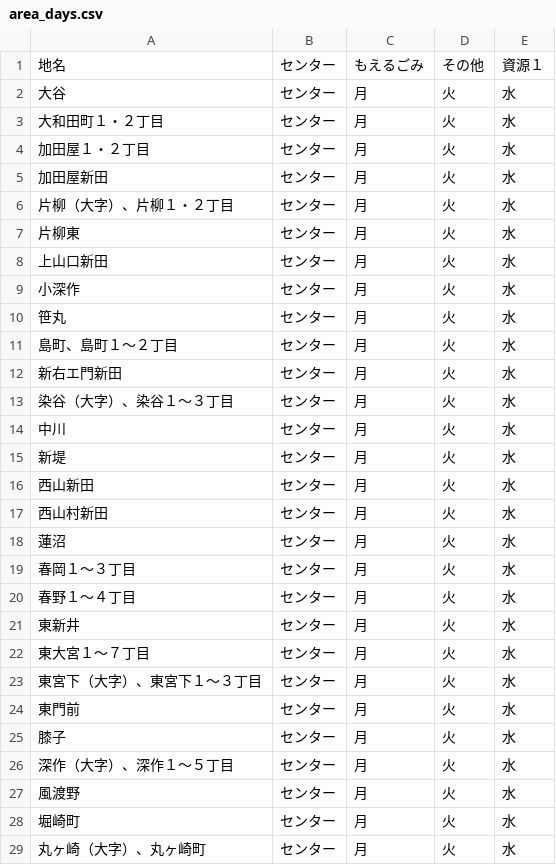
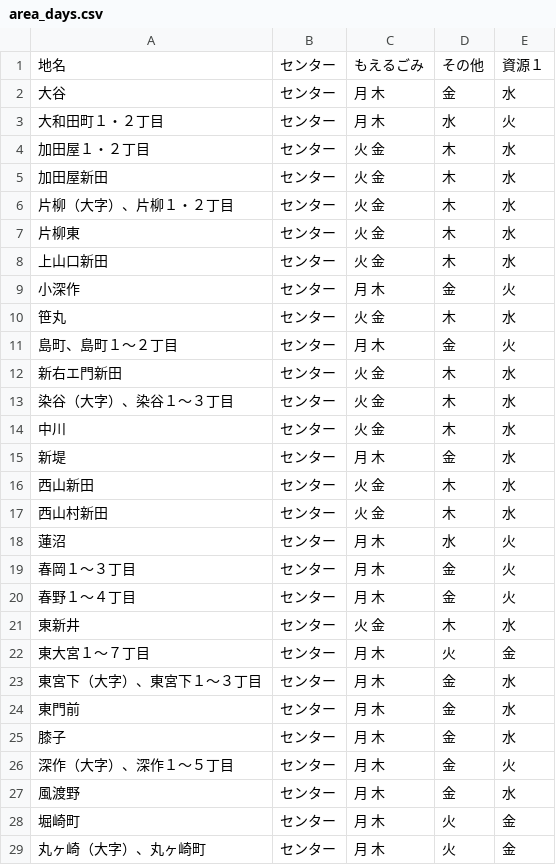
Before and after one commit to 121w00019/5374, a CSV file: data/area_days.csv, drawn as a sheet; only a part is shown; the diff covers the shown part only.

Commit message:
Update area_days.csv

```diff
--- a/data/area_days.csv
+++ b/data/area_days.csv
@@ -1,29 +1,29 @@
 地名,センター,もえるごみ,その他,資源１
-大谷,センター,月,火,水
-大和田町１・２丁目,センター,月,火,水
-加田屋１・２丁目,センター,月,火,水
-加田屋新田,センター,月,火,水
-片柳（大字）、片柳１・２丁目,センター,月,火,水
-片柳東,センター,月,火,水
-上山口新田,センター,月,火,水
-小深作,センター,月,火,水
-笹丸,センター,月,火,水
-島町、島町１～２丁目,センター,月,火,水
-新右エ門新田,センター,月,火,水
-染谷（大字）、染谷１～３丁目,センター,月,火,水
-中川,センター,月,火,水
-新堤,センター,月,火,水
-西山新田,センター,月,火,水
-西山村新田,センター,月,火,水
-蓮沼,センター,月,火,水
-春岡１～３丁目,センター,月,火,水
-春野１～４丁目,センター,月,火,水
-東新井,センター,月,火,水
-東大宮１～７丁目,センター,月,火,水
-東宮下（大字）、東宮下１～３丁目,センター,月,火,水
-東門前,センター,月,火,水
-膝子,センター,月,火,水
-深作（大字）、深作１～５丁目,センター,月,火,水
-風渡野,センター,月,火,水
-堀崎町,センター,月,火,水
-丸ヶ崎（大字）、丸ヶ崎町,センター,月,火,水
+大谷,センター,月 木,金,水
+大和田町１・２丁目,センター,月 木,水,火
+加田屋１・２丁目,センター,火 金,木,水
+加田屋新田,センター,火 金,木,水
+片柳（大字）、片柳１・２丁目,センター,火 金,木,水
+片柳東,センター,火 金,木,水
+上山口新田,センター,火 金,木,水
+小深作,センター,月 木,金,火
+笹丸,センター,火 金,木,水
+島町、島町１～２丁目,センター,月 木,金,火
+新右エ門新田,センター,火 金,木,水
+染谷（大字）、染谷１～３丁目,センター,火 金,木,水
+中川,センター,火 金,木,水
+新堤,センター,月 木,金,水
+西山新田,センター,火 金,木,水
+西山村新田,センター,火 金,木,水
+蓮沼,センター,月 木,水,火
+春岡１～３丁目,センター,月 木,金,火
+春野１～４丁目,センター,月 木,金,火
+東新井,センター,火 金,木,水
+東大宮１～７丁目,センター,月 木,火,金
+東宮下（大字）、東宮下１～３丁目,センター,月 木,金,水
+東門前,センター,月 木,金,水
+膝子,センター,月 木,金,水
+深作（大字）、深作１～５丁目,センター,月 木,金,火
+風渡野,センター,月 木,金,水
+堀崎町,センター,月 木,火,金
+丸ヶ崎（大字）、丸ヶ崎町,センター,月 木,火,金
```
Also changed, not shown: 15 edited cells elsewhere in this file.
